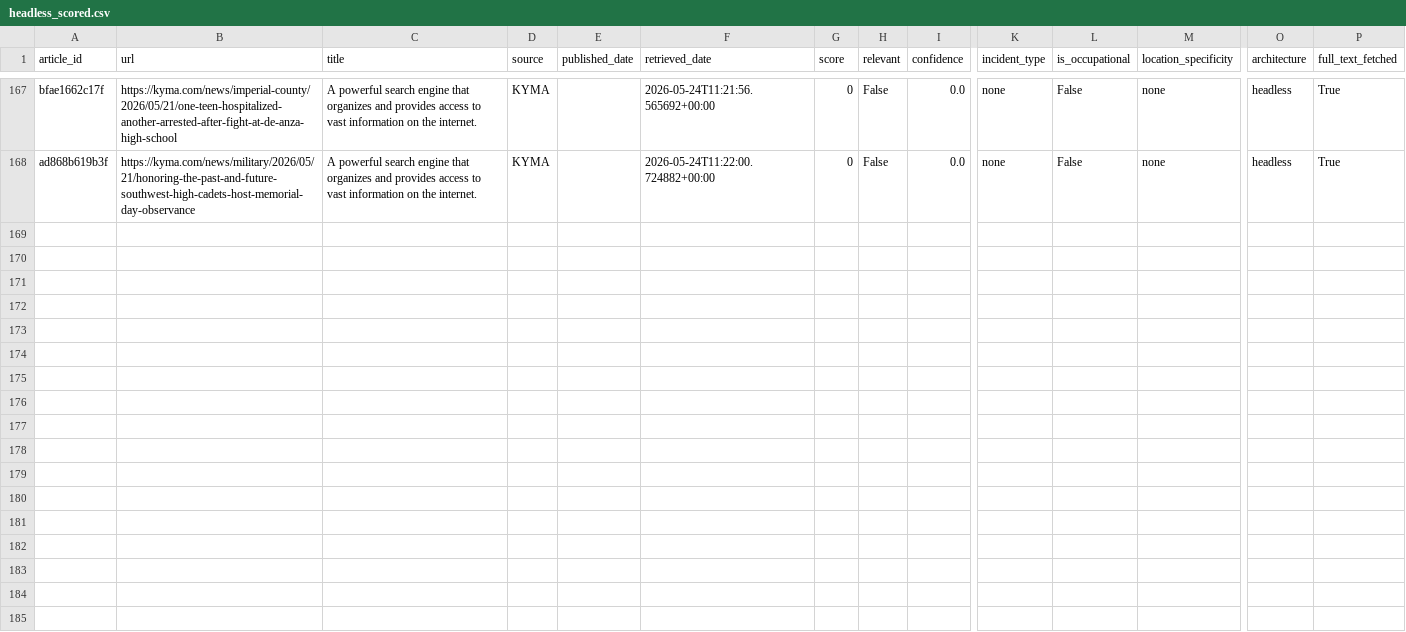
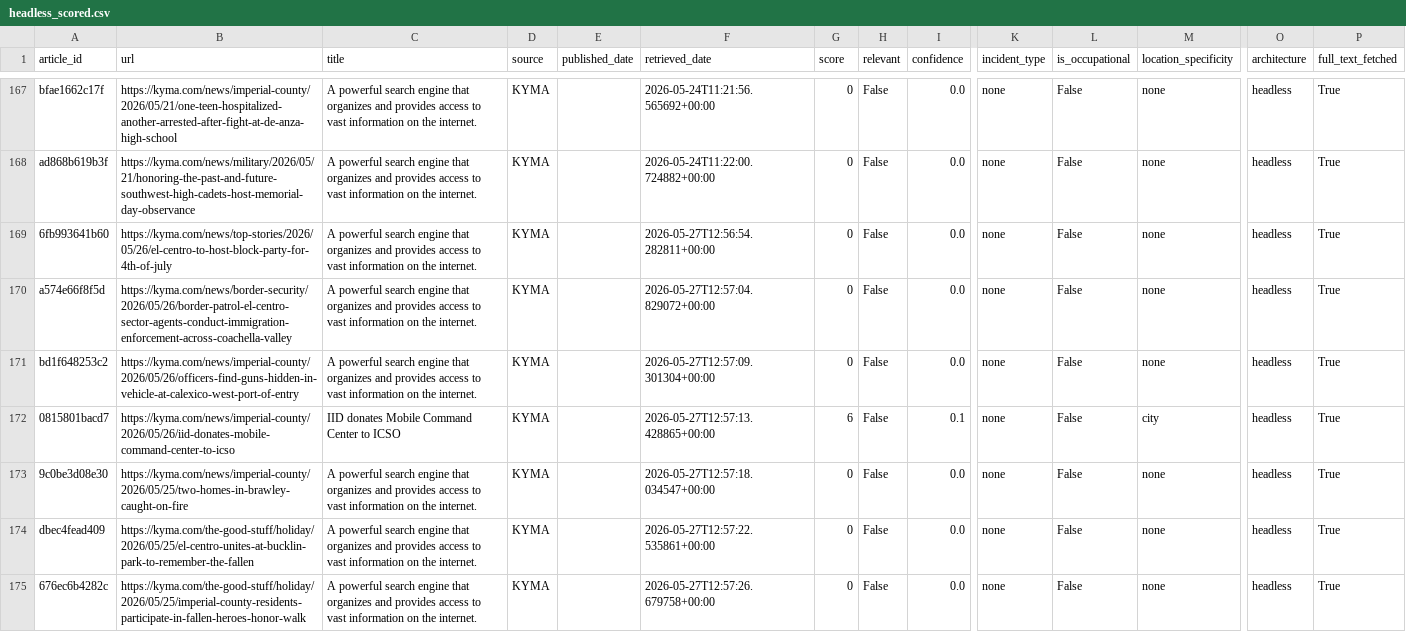
Before and after one commit to theaenache/4branch-iv-heatwatch, a CSV file: data/headless_scored.csv, drawn as a sheet; only a part is shown, gaps mark what is left out; rows hold the shown columns only; the diff covers the shown part only; the diff names each change by its address in the sheet, - before the commit and + after, or states it on an @@ line.

```diff
--- a/data/headless_scored.csv
+++ b/data/headless_scored.csv
+row 169: 6fb993641b60 | https://kyma.com/news/top-stories/2026/05/26/el-centro-to-host-block-party-for-4th-of-july | A powerful search engine that organizes and provides access to vast information on the internet. | KYMA |  | 2026-05-27T12:56:54.282811+00:00 | 0 | False | 0.0 | none | False | none | headless | True
+row 170: a574e66f8f5d | https://kyma.com/news/border-security/2026/05/26/border-patrol-el-centro-sector-agents-conduct-immigration-enforcement-across-coachella-valley | A powerful search engine that organizes and provides access to vast information on the internet. | KYMA |  | 2026-05-27T12:57:04.829072+00:00 | 0 | False | 0.0 | none | False | none | headless | True
+row 171: bd1f648253c2 | https://kyma.com/news/imperial-county/2026/05/26/officers-find-guns-hidden-in-vehicle-at-calexico-west-port-of-entry | A powerful search engine that organizes and provides access to vast information on the internet. | KYMA |  | 2026-05-27T12:57:09.301304+00:00 | 0 | False | 0.0 | none | False | none | headless | True
+row 172: 0815801bacd7 | https://kyma.com/news/imperial-county/2026/05/26/iid-donates-mobile-command-center-to-icso | IID donates Mobile Command Center to ICSO | KYMA |  | 2026-05-27T12:57:13.428865+00:00 | 6 | False | 0.1 | none | False | city | headless | True
+row 173: 9c0be3d08e30 | https://kyma.com/news/imperial-county/2026/05/25/two-homes-in-brawley-caught-on-fire | A powerful search engine that organizes and provides access to vast information on the internet. | KYMA |  | 2026-05-27T12:57:18.034547+00:00 | 0 | False | 0.0 | none | False | none | headless | True
+row 174: dbec4fead409 | https://kyma.com/the-good-stuff/holiday/2026/05/25/el-centro-unites-at-bucklin-park-to-remember-the-fallen | A powerful search engine that organizes and provides access to vast information on the internet. | KYMA |  | 2026-05-27T12:57:22.535861+00:00 | 0 | False | 0.0 | none | False | none | headless | True
+row 175: 676ec6b4282c | https://kyma.com/the-good-stuff/holiday/2026/05/25/imperial-county-residents-participate-in-fallen-heroes-honor-walk | A powerful search engine that organizes and provides access to vast information on the internet. | KYMA |  | 2026-05-27T12:57:26.679758+00:00 | 0 | False | 0.0 | none | False | none | headless | True
```
Also changed, not shown: 6 added rows elsewhere in this file, data/llm_scored.csv, data/rss_scored.csv, 1 other file.
